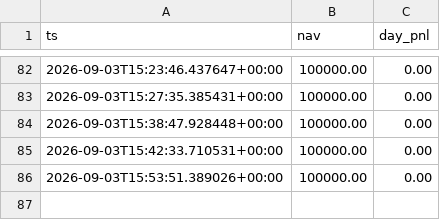
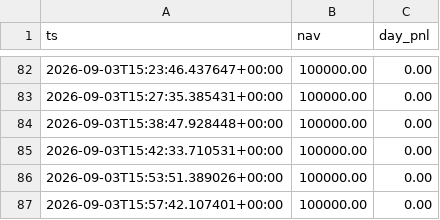
Before and after one commit to alvaarocl/iv-desk, a CSV file: data/equity.csv, drawn as a sheet; only a part is shown, gaps mark what is left out; the diff names each change by its address in the sheet, - before the commit and + after, or states it on an @@ line.

```diff
--- a/data/equity.csv
+++ b/data/equity.csv
+row 87: 2026-09-03T15:57:42.107401+00:00 | 100000.00 | 0.00
```
Also changed, not shown: 2 other files.
